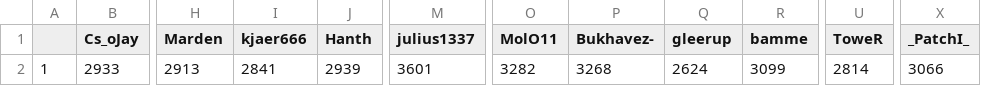
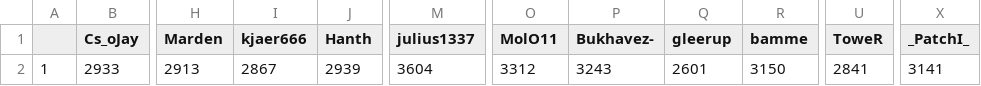
Before and after one commit to ZimZeb0y/SERA-Elo, a CSV file: Sera Elo.csv, drawn as a sheet; only a part is shown, gaps mark what is left out; the diff names each change by its address in the sheet, - before the commit and + after, or states it on an @@ line.

```diff
--- a/Sera Elo.csv
+++ b/Sera Elo.csv
-I2 (kjaer666): 2841
+I2 (kjaer666): 2867
-M2 (julius1337): 3601
+M2 (julius1337): 3604
-O2 (MolO11): 3282
+O2 (MolO11): 3312
-P2 (Bukhavez-): 3268
+P2 (Bukhavez-): 3243
-Q2 (gleerup): 2624
+Q2 (gleerup): 2601
-R2 (bamme): 3099
+R2 (bamme): 3150
-U2 (ToweR): 2814
+U2 (ToweR): 2841
-X2 (_PatchI_): 3066
+X2 (_PatchI_): 3141
```
